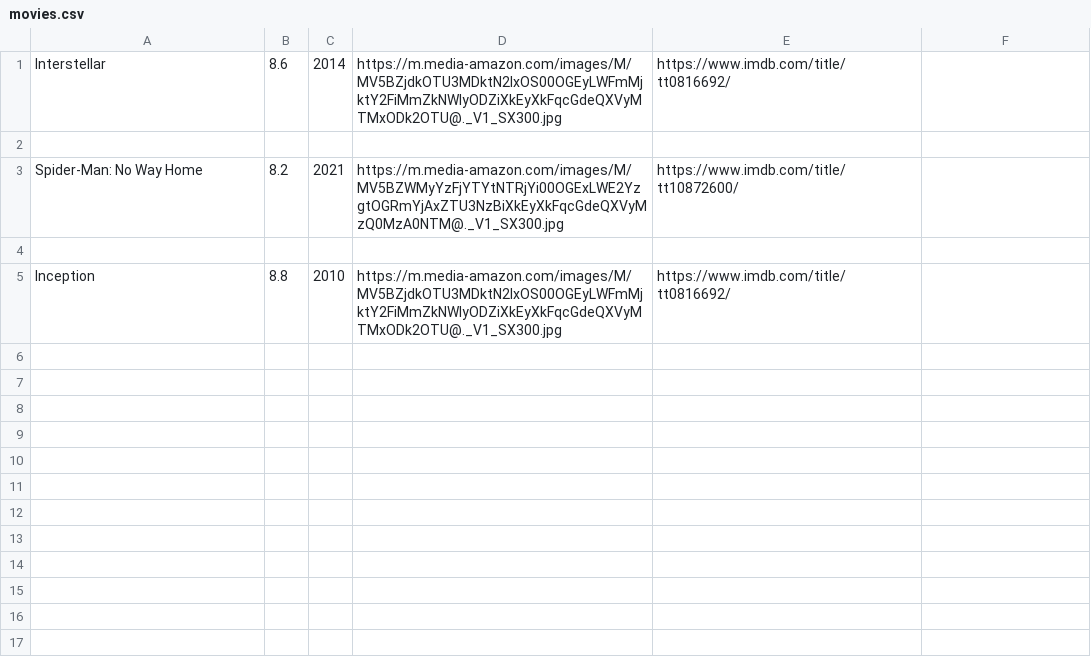
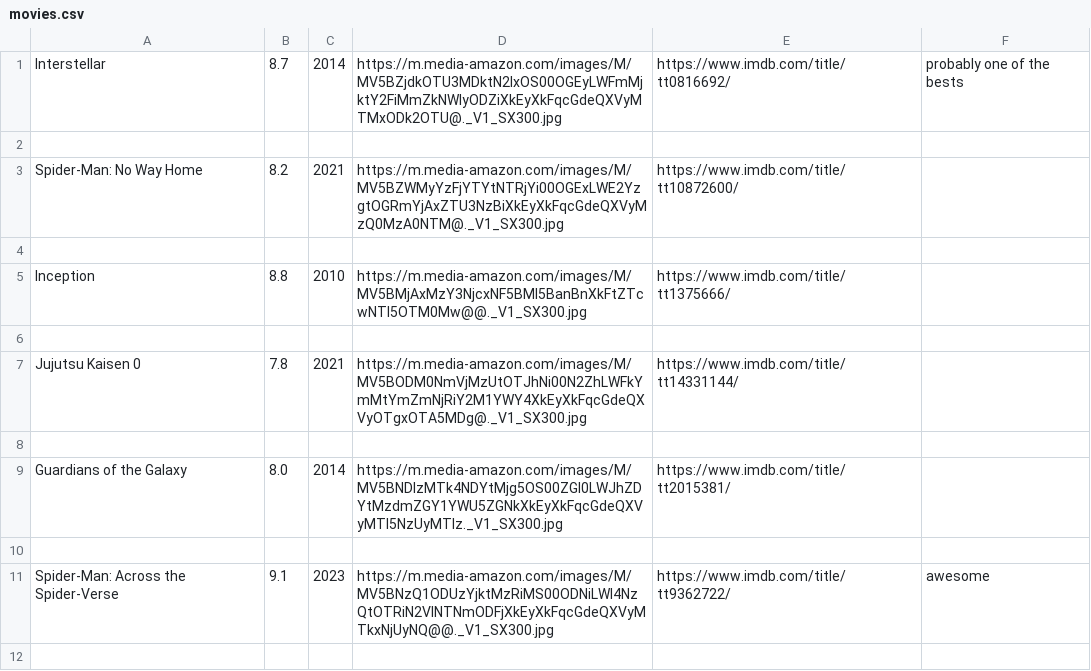
Before and after one commit to inesfolha/movie_app, a CSV file: movies.csv, drawn as a sheet; only a part is shown; the diff covers the shown part only.

```diff
--- a/movies.csv
+++ b/movies.csv
@@ -1,2 +1,2 @@
-Interstellar,8.6,2014,https://m.media-amazon.com/images/M/MV5BZjdkOTU3MDktN2IxOS00OGEyLWFmMjktY2FiMmZkNWIyODZiXkEyXkFqcGdeQXVyMTMxODk2OTU@._V1_SX300.jpg,https://www.imdb.com/title/tt0816692/,
+Interstellar,8.7,2014,https://m.media-amazon.com/images/M/MV5BZjdkOTU3MDktN2IxOS00OGEyLWFmMjktY2FiMmZkNWIyODZiXkEyXkFqcGdeQXVyMTMxODk2OTU@._V1_SX300.jpg,https://www.imdb.com/title/tt0816692/,probably one of the bests
 
@@ -4,2 +4,9 @@ Spider-Man: No Way Home,8.2,2021,https://m.media-amazon.com/images/M/MV5BZWMyYzF
 
-Inception,8.8,2010,https://m.media-amazon.com/images/M/MV5BZjdkOTU3MDktN2IxOS00OGEyLWFmMjktY2FiMmZkNWIyODZiXkEyXkFqcGdeQXVyMTMxODk2OTU@._V1_SX300.jpg,https://www.imdb.com/title/tt0816692/,
+Inception,8.8,2010,https://m.media-amazon.com/images/M/MV5BMjAxMzY3NjcxNF5BMl5BanBnXkFtZTcwNTI5OTM0Mw@@._V1_SX300.jpg,https://www.imdb.com/title/tt1375666/,
+
+Jujutsu Kaisen 0,7.8,2021,https://m.media-amazon.com/images/M/MV5BODM0NmVjMzUtOTJhNi00N2ZhLWFkYmMtYmZmNjRiY2M1YWY4XkEyXkFqcGdeQXVyOTgxOTA5MDg@._V1_SX300.jpg,https://www.imdb.com/title/tt14331144/,
+
+Guardians of the Galaxy,8.0,2014,https://m.media-amazon.com/images/M/MV5BNDIzMTk4NDYtMjg5OS00ZGI0LWJhZDYtMzdmZGY1YWU5ZGNkXkEyXkFqcGdeQXVyMTI5NzUyMTIz._V1_SX300.jpg,https://www.imdb.com/title/tt2015381/,
+
+Spider-Man: Across the Spider-Verse,9.1,2023,https://m.media-amazon.com/images/M/MV5BNzQ1ODUzYjktMzRiMS00ODNiLWI4NzQtOTRiN2VlNTNmODFjXkEyXkFqcGdeQXVyMTkxNjUyNQ@@._V1_SX300.jpg,https://www.imdb.com/title/tt9362722/,awesome
+
```
Also changed, not shown: 11 added rows elsewhere in this file, 10 other files.
